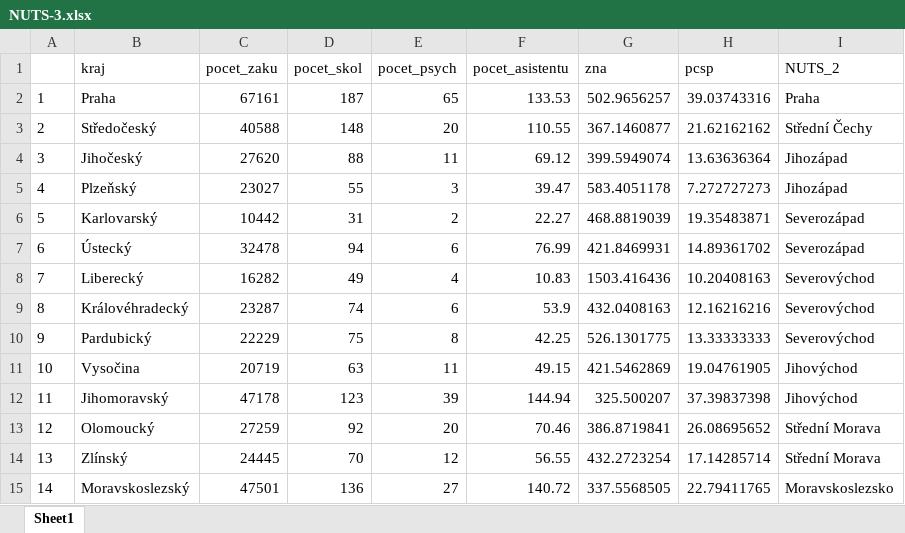
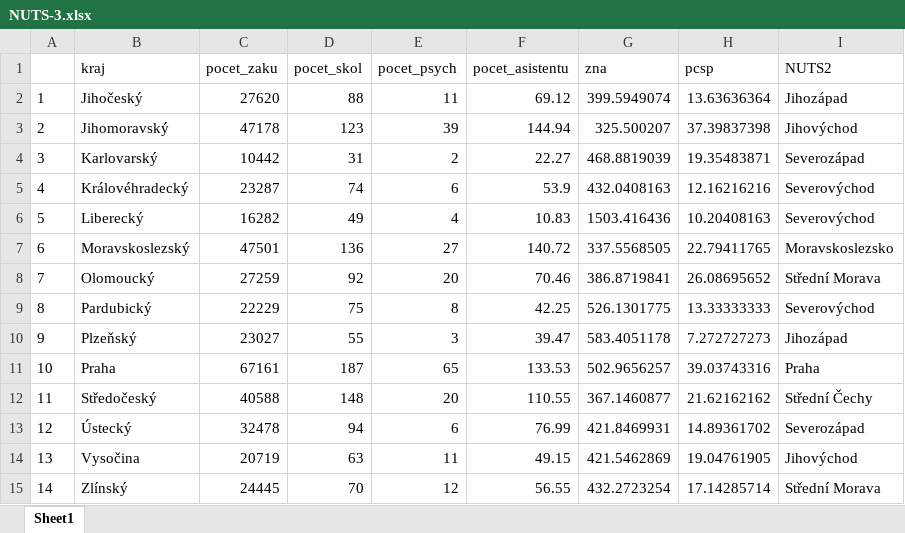
Before and after one commit to Krbin/R, an Excel workbook: test-1/NUTS-3.xlsx, sheet Sheet1, drawn as a sheet; values as stored, in another font and other column widths than the file's, no borders; removed rows and columns are numbered as before the commit, all else as after; the diff names each change by its address in the sheet, - before the commit and + after, or states it on an @@ line.

```diff
--- a/test-1/NUTS-3.xlsx (sheet Sheet1)
+++ b/test-1/NUTS-3.xlsx (sheet Sheet1)
-I1: NUTS_2
+I1: NUTS2
-row 2: 1 | Praha | 67161 | 187 | 65 | 133.53 | 502.9656257 | 39.03743316 | Praha
-row 3: 2 | Středočeský | 40588 | 148 | 20 | 110.55 | 367.1460877 | 21.62162162 | Střední Čechy
-A2: 3
+A2: 1
-row 5: 4 | Plzeňský | 23027 | 55 | 3 | 39.47 | 583.4051178 | 7.272727273 | Jihozápad
+row 3: 2 | Jihomoravský | 47178 | 123 | 39 | 144.94 | 325.500207 | 37.39837398 | Jihovýchod
-A4: 5
+A4: 3
-row 7: 6 | Ústecký | 32478 | 94 | 6 | 76.99 | 421.8469931 | 14.89361702 | Severozápad
-row 8: 7 | Liberecký | 16282 | 49 | 4 | 10.83 | 1503.416436 | 10.20408163 | Severovýchod
-A5: 8
+A5: 4
+row 6: 5 | Liberecký | 16282 | 49 | 4 | 10.83 | 1503.416436 | 10.20408163 | Severovýchod
+row 7: 6 | Moravskoslezský | 47501 | 136 | 27 | 140.72 | 337.5568505 | 22.79411765 | Moravskoslezsko
+row 8: 7 | Olomoucký | 27259 | 92 | 20 | 70.46 | 386.8719841 | 26.08695652 | Střední Morava
-A9: 9
+A9: 8
+row 10: 9 | Plzeňský | 23027 | 55 | 3 | 39.47 | 583.4051178 | 7.272727273 | Jihozápad
+row 11: 10 | Praha | 67161 | 187 | 65 | 133.53 | 502.9656257 | 39.03743316 | Praha
+row 12: 11 | Středočeský | 40588 | 148 | 20 | 110.55 | 367.1460877 | 21.62162162 | Střední Čechy
+row 13: 12 | Ústecký | 32478 | 94 | 6 | 76.99 | 421.8469931 | 14.89361702 | Severozápad
-A14: 10
+A14: 13
-row 12: 11 | Jihomoravský | 47178 | 123 | 39 | 144.94 | 325.500207 | 37.39837398 | Jihovýchod
-row 13: 12 | Olomoucký | 27259 | 92 | 20 | 70.46 | 386.8719841 | 26.08695652 | Střední Morava
-A15: 13
+A15: 14
-row 15: 14 | Moravskoslezský | 47501 | 136 | 27 | 140.72 | 337.5568505 | 22.79411765 | Moravskoslezsko
```
Also changed, not shown: test-1/NUTS-2.xlsx, test-1/data.xlsx, 2 other files.
